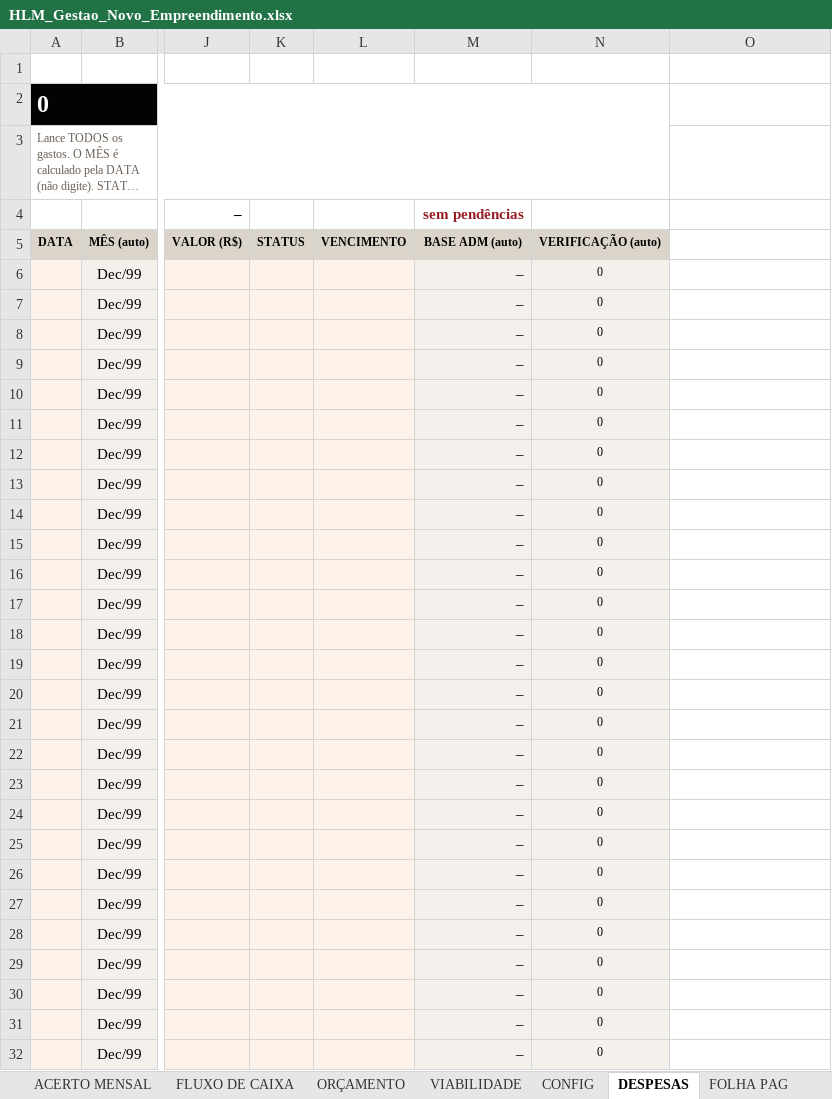
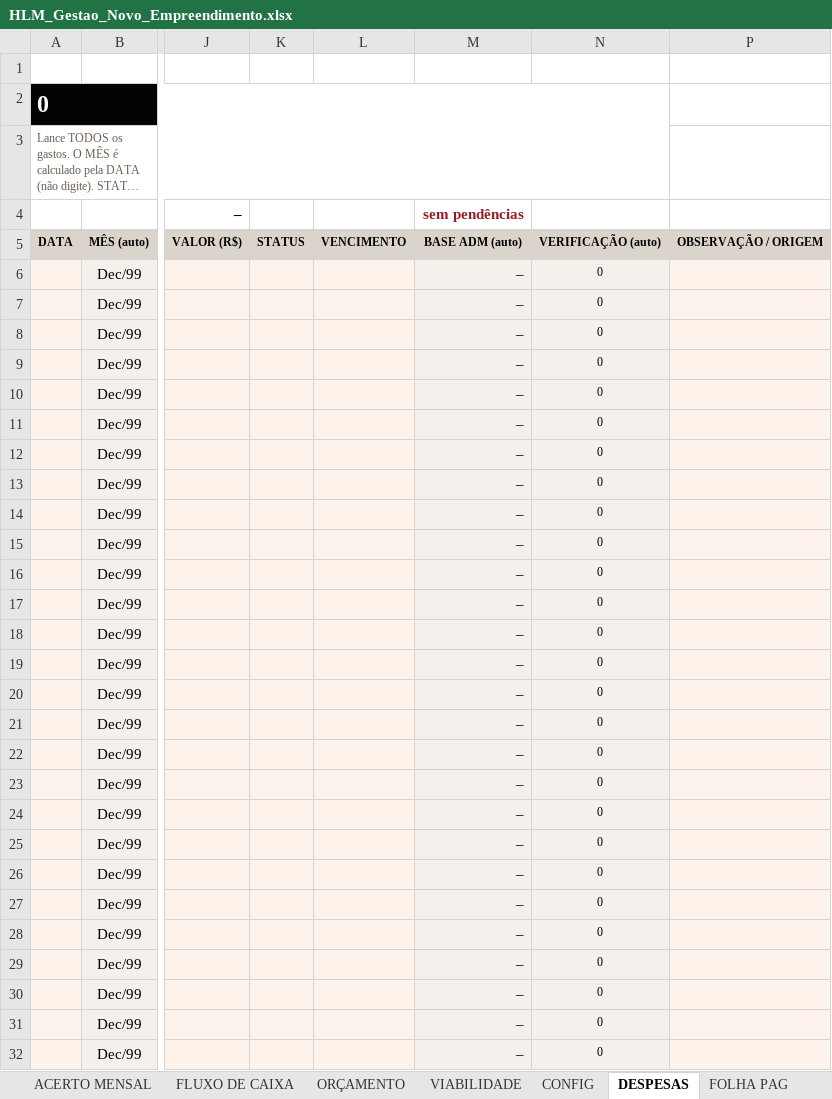
Before and after one commit to maurusfilho/Planilhas, an Excel workbook: planilhas/HLM_Gestao_Novo_Empreendimento.xlsx, sheet DESPESAS, drawn as a sheet; only a part is shown, gaps mark what is left out; long unchanged cells end in …; values as stored, in another font and other column widths than the file's, no borders; conditional formats not drawn; addresses are those after the commit; the diff covers the shown part only; the diff names each change by its address in the sheet, - before the commit and + after, or states it on an @@ line.

```diff
--- a/planilhas/HLM_Gestao_Novo_Empreendimento.xlsx (sheet DESPESAS)
+++ b/planilhas/HLM_Gestao_Novo_Empreendimento.xlsx (sheet DESPESAS)
-P5: (empty)
+P5: OBSERVAÇÃO / ORIGEM
-P5 fill: none
+P5 fill: #DBD4CA
-P6:P32 fill: none
+P6:P32 fill: #FDF3EA
```
Also changed, not shown: cell formats elsewhere in this sheet, sheet CONFIG, formulas that keep their value, planilhas/HLM_Gestao_Novo_Empreendimento.xlsm, 4 other files.
